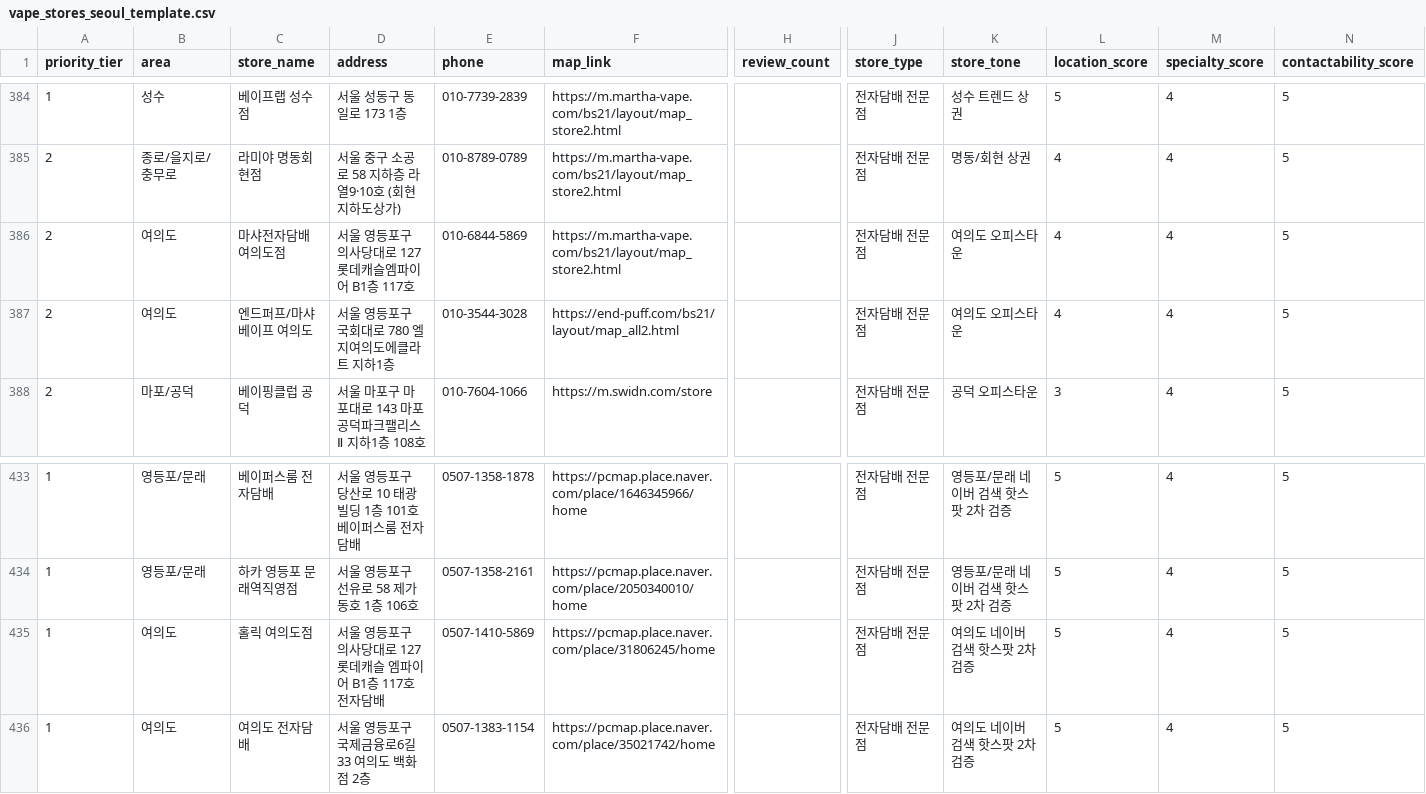
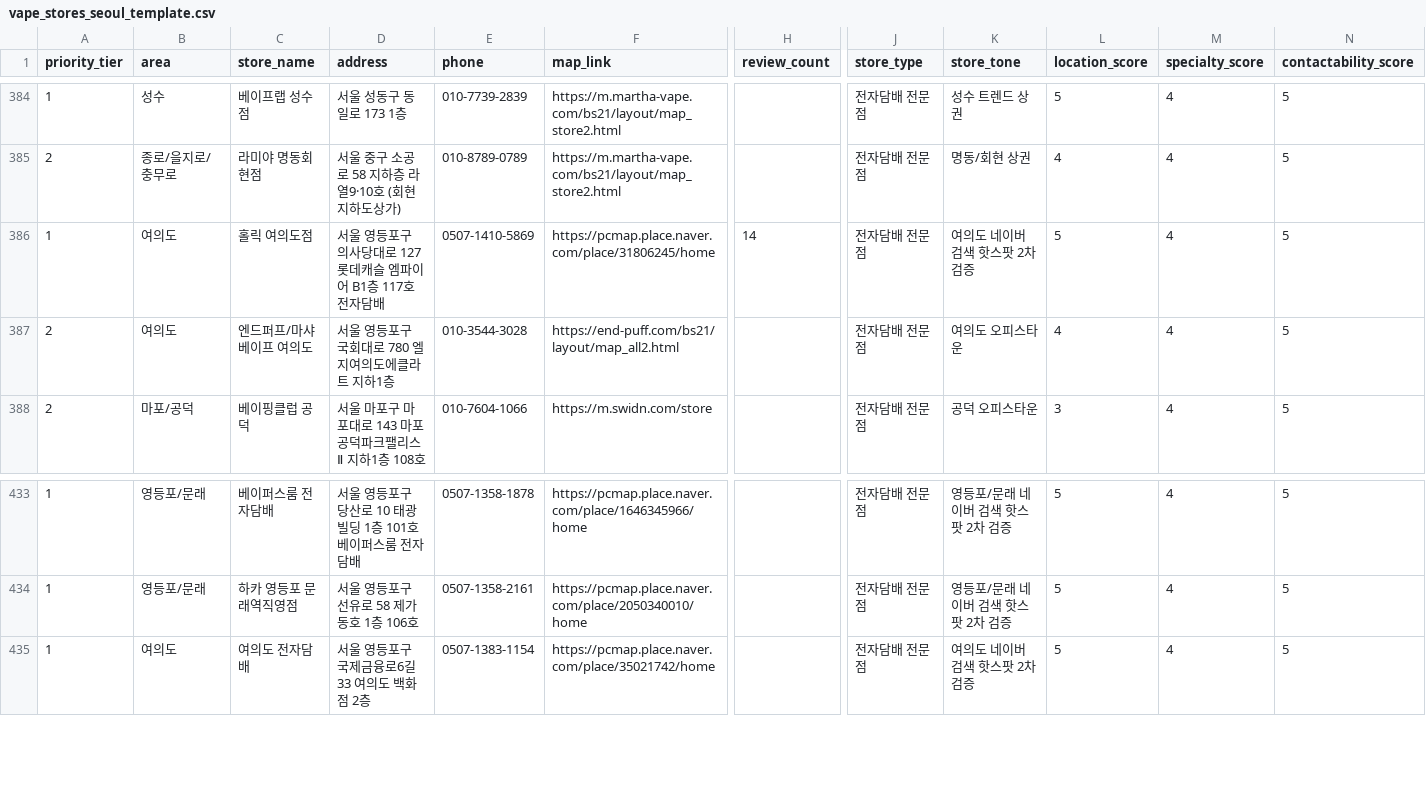
Before and after one commit to coolusik-stack/usikclaw, a CSV file: generated/vape_stores_seoul_template.csv, drawn as a sheet; only a part is shown, gaps mark what is left out; removed rows and columns are numbered as before the commit, all else as after; rows hold the shown columns only; the diff names each change by its address in the sheet, - before the commit and + after, or states it on an @@ line.

Commit message:
Salvage vape hotspot wave2 Yeouido validation

```diff
--- a/generated/vape_stores_seoul_template.csv
+++ b/generated/vape_stores_seoul_template.csv
-row 386: 2 | 여의도 | 마샤전자담배 여의도점 | 서울 영등포구 의사당대로 127 롯데캐슬엠파이어 B1층 117호 | 010-6844-5869 | https://m.martha-vape.com/bs21/layout/map_store2.html |  | 전자담배 전문점 | 여의도 오피스타운 | 4 | 4 | 5
+row 386: 1 | 여의도 | 홀릭 여의도점 | 서울 영등포구 의사당대로 127 롯데캐슬 엠파이어 B1층 117호 전자담배 | 0507-1410-5869 | https://pcmap.place.naver.com/place/31806245/home | 14 | 전자담배 전문점 | 여의도 네이버 검색 핫스팟 2차 검증 | 5 | 4 | 5
-row 435: 1 | 여의도 | 홀릭 여의도점 | 서울 영등포구 의사당대로 127 롯데캐슬 엠파이어 B1층 117호 전자담배 | 0507-1410-5869 | https://pcmap.place.naver.com/place/31806245/home |  | 전자담배 전문점 | 여의도 네이버 검색 핫스팟 2차 검증 | 5 | 4 | 5
```
Also changed, not shown: 7 other files.
